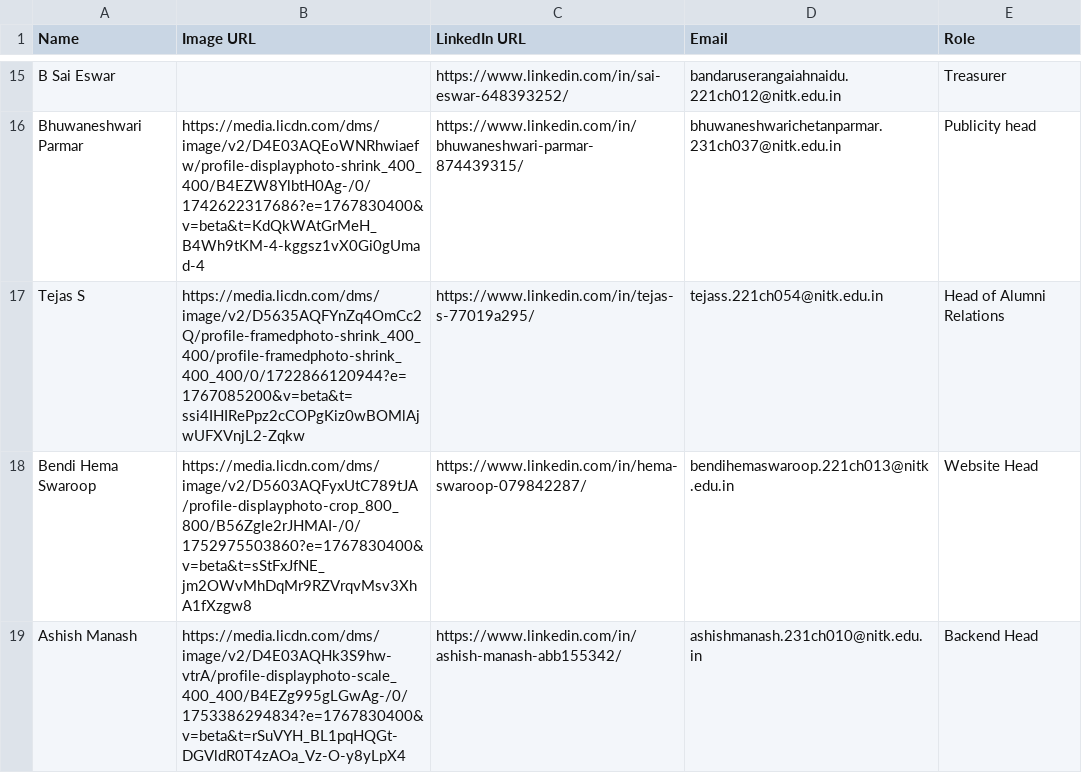
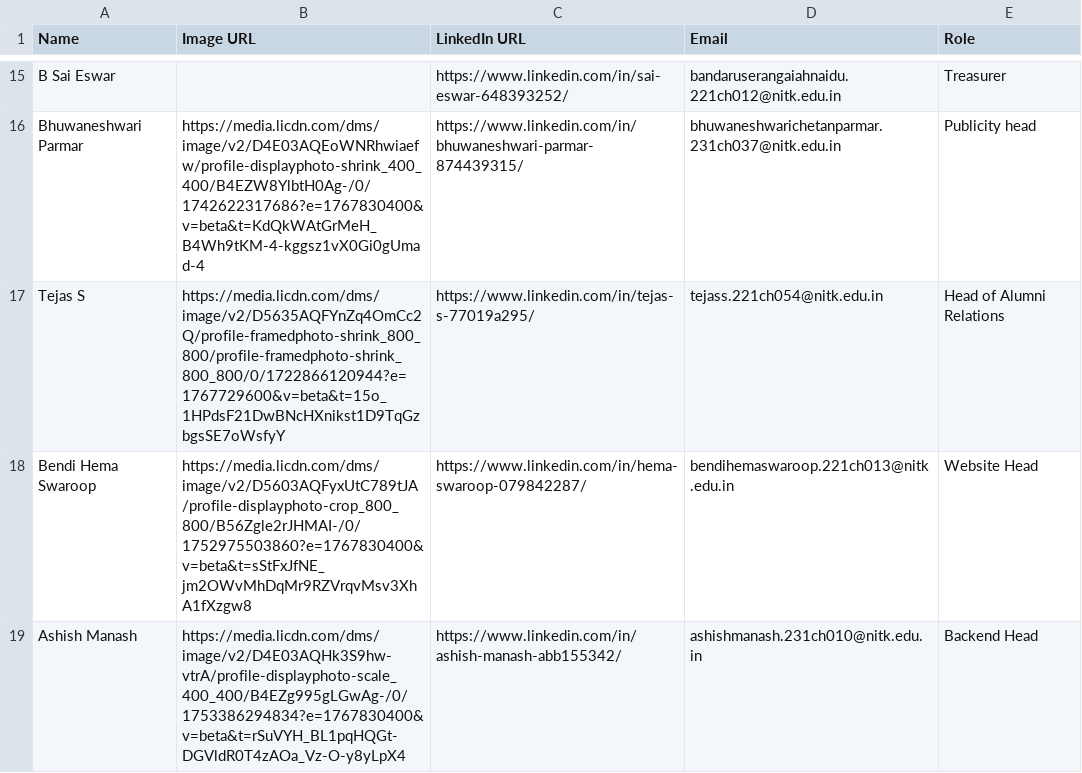
Before and after one commit to Ashish-Manash01/cstr, a CSV file: public/2.csv, drawn as a sheet; only a part is shown, gaps mark what is left out.

```diff
--- a/public/2.csv
+++ b/public/2.csv
@@ -16,3 +16,3 @@ B Sai Eswar,,https://www.linkedin.com/in/sai-eswar-648393252/,bandaruserangaiahn
 Bhuwaneshwari Parmar,https://media.licdn.com/dms/image/v2/D4E03AQEoWNRhwiaefw/profile-displayphoto-shrink_400_400/B4EZW8YlbtH0Ag-/0/1742622317686?e=1767830400&v=beta&t=KdQkWAtGrMeH_B4Wh9tKM-4-kggsz1vX0Gi0gUmad-4,https://www.linkedin.com/in/bhuwaneshwari-parmar-874439315/,bhuwaneshwarichetanparmar.231ch037@nitk.edu.in,Publicity head
-Tejas S,https://media.licdn.com/dms/image/v2/D5635AQFYnZq4OmCc2Q/profile-framedphoto-shrink_400_400/profile-framedphoto-shrink_400_400/0/1722866120944?e=1767085200&v=beta&t=ssi4IHIRePpz2cCOPgKiz0wBOMlAjwUFXVnjL2-Zqkw,https://www.linkedin.com/in/tejas-s-77019a295/,tejass.221ch054@nitk.edu.in,Head of Alumni Relations
+Tejas S,https://media.licdn.com/dms/image/v2/D5635AQFYnZq4OmCc2Q/profile-framedphoto-shrink_800_800/profile-framedphoto-shrink_800_800/0/1722866120944?e=1767729600&v=beta&t=15o_1HPdsF21DwBNcHXnikst1D9TqGzbgsSE7oWsfyY,https://www.linkedin.com/in/tejas-s-77019a295/,tejass.221ch054@nitk.edu.in,Head of Alumni Relations
 Bendi Hema Swaroop,https://media.licdn.com/dms/image/v2/D5603AQFyxUtC789tJA/profile-displayphoto-crop_800_800/B56Zgle2rJHMAI-/0/1752975503860?e=1767830400&v=beta&t=sStFxJfNE_jm2OWvMhDqMr9RZVrqvMsv3XhA1fXzgw8,https://www.linkedin.com/in/hema-swaroop-079842287/,bendihemaswaroop.221ch013@nitk.edu.in,Website Head
```
Also changed, not shown: 6 other files.
